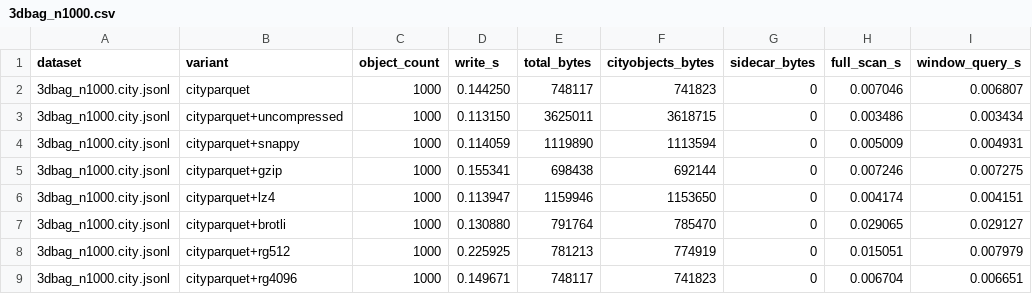
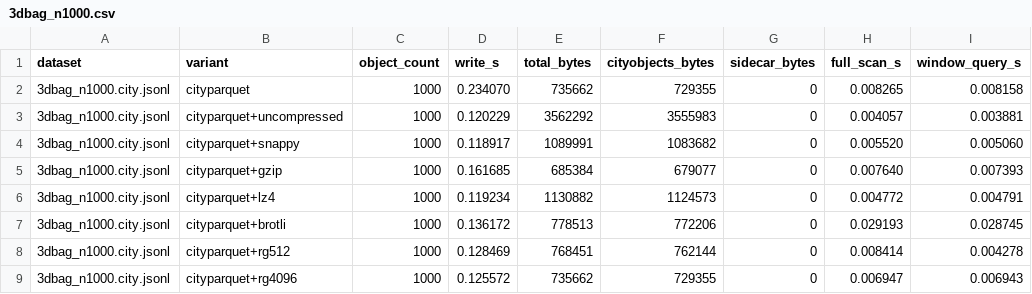
Before and after one commit to cityjson/cityparquet, a CSV file: benchmark/formats/scaling_compression_results/3dbag_n1000.csv, drawn as a sheet; only a part is shown; the diff names each change by its address in the sheet, - before the commit and + after, or states it on an @@ line.

```diff
--- a/benchmark/formats/scaling_compression_results/3dbag_n1000.csv
+++ b/benchmark/formats/scaling_compression_results/3dbag_n1000.csv
-D2 (write_s): 0.144250
+D2 (write_s): 0.234070
-E2 (total_bytes): 748117
+E2 (total_bytes): 735662
-F2 (cityobjects_bytes): 741823
+F2 (cityobjects_bytes): 729355
-H2 (full_scan_s): 0.007046
+H2 (full_scan_s): 0.008265
-I2 (window_query_s): 0.006807
+I2 (window_query_s): 0.008158
-D3 (write_s): 0.113150
+D3 (write_s): 0.120229
-E3 (total_bytes): 3625011
+E3 (total_bytes): 3562292
-F3 (cityobjects_bytes): 3618715
+F3 (cityobjects_bytes): 3555983
-H3 (full_scan_s): 0.003486
+H3 (full_scan_s): 0.004057
-I3 (window_query_s): 0.003434
+I3 (window_query_s): 0.003881
-D4 (write_s): 0.114059
+D4 (write_s): 0.118917
-E4 (total_bytes): 1119890
+E4 (total_bytes): 1089991
-F4 (cityobjects_bytes): 1113594
+F4 (cityobjects_bytes): 1083682
-H4 (full_scan_s): 0.005009
+H4 (full_scan_s): 0.005520
-I4 (window_query_s): 0.004931
+I4 (window_query_s): 0.005060
-D5 (write_s): 0.155341
+D5 (write_s): 0.161685
-E5 (total_bytes): 698438
+E5 (total_bytes): 685384
-F5 (cityobjects_bytes): 692144
+F5 (cityobjects_bytes): 679077
-H5 (full_scan_s): 0.007246
+H5 (full_scan_s): 0.007640
-I5 (window_query_s): 0.007275
+I5 (window_query_s): 0.007393
-D6 (write_s): 0.113947
+D6 (write_s): 0.119234
-E6 (total_bytes): 1159946
+E6 (total_bytes): 1130882
-F6 (cityobjects_bytes): 1153650
+F6 (cityobjects_bytes): 1124573
-H6 (full_scan_s): 0.004174
+H6 (full_scan_s): 0.004772
-I6 (window_query_s): 0.004151
+I6 (window_query_s): 0.004791
-D7 (write_s): 0.130880
+D7 (write_s): 0.136172
-E7 (total_bytes): 791764
+E7 (total_bytes): 778513
-F7 (cityobjects_bytes): 785470
+F7 (cityobjects_bytes): 772206
-H7 (full_scan_s): 0.029065
+H7 (full_scan_s): 0.029193
-I7 (window_query_s): 0.029127
+I7 (window_query_s): 0.028745
-D8 (write_s): 0.225925
+D8 (write_s): 0.128469
-E8 (total_bytes): 781213
+E8 (total_bytes): 768451
-F8 (cityobjects_bytes): 774919
+F8 (cityobjects_bytes): 762144
-H8 (full_scan_s): 0.015051
+H8 (full_scan_s): 0.008414
-I8 (window_query_s): 0.007979
+I8 (window_query_s): 0.004278
-D9 (write_s): 0.149671
+D9 (write_s): 0.125572
-E9 (total_bytes): 748117
+E9 (total_bytes): 735662
-F9 (cityobjects_bytes): 741823
+F9 (cityobjects_bytes): 729355
-H9 (full_scan_s): 0.006704
+H9 (full_scan_s): 0.006947
-I9 (window_query_s): 0.006651
+I9 (window_query_s): 0.006943
```
Also changed, not shown: benchmark/formats/scaling_compression_results/3dbag_n10000.csv, benchmark/formats/scaling_write_results/3dbag_n1000.csv, 23 other files.
